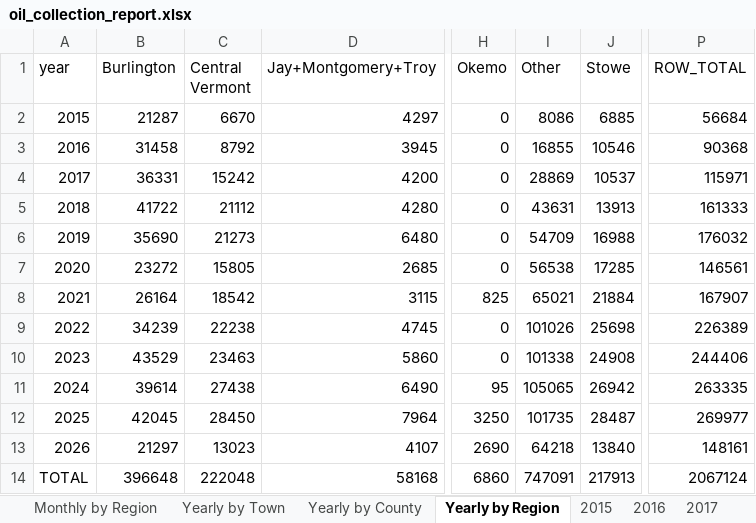
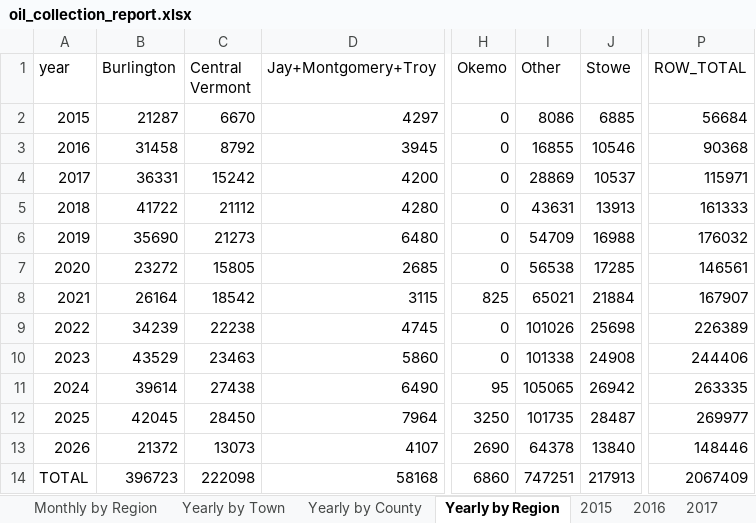
Before and after one commit to burnssargent-eng/blackbear_dashboard, an Excel workbook: oil_collection_report.xlsx, sheet Yearly by Region, drawn as a sheet; only a part is shown, gaps mark what is left out; values as stored, in another font and other column widths than the file's, no borders; the diff names each change by its address in the sheet, - before the commit and + after, or states it on an @@ line.

```diff
--- a/oil_collection_report.xlsx (sheet Yearly by Region)
+++ b/oil_collection_report.xlsx (sheet Yearly by Region)
-B13 (Burlington): 21297
+B13 (Burlington): 21372
-C13 (Central Vermont): 13023
+C13 (Central Vermont): 13073
-I13 (Other): 64218
+I13 (Other): 64378
-P13 (ROW_TOTAL): 148161
+P13 (ROW_TOTAL): 148446
-B14 (Burlington): 396648
+B14 (Burlington): 396723
-C14 (Central Vermont): 222048
+C14 (Central Vermont): 222098
-I14 (Other): 747091
+I14 (Other): 747251
-P14 (ROW_TOTAL): 2067124
+P14 (ROW_TOTAL): 2067409
```
Also changed, not shown: sheet Yearly by Town, sheet Monthly by Town, sheet Monthly by Region, sheet 2026, sheet Yearly by County, sheet Monthly by County, 2 more sheets, 2 other files.
